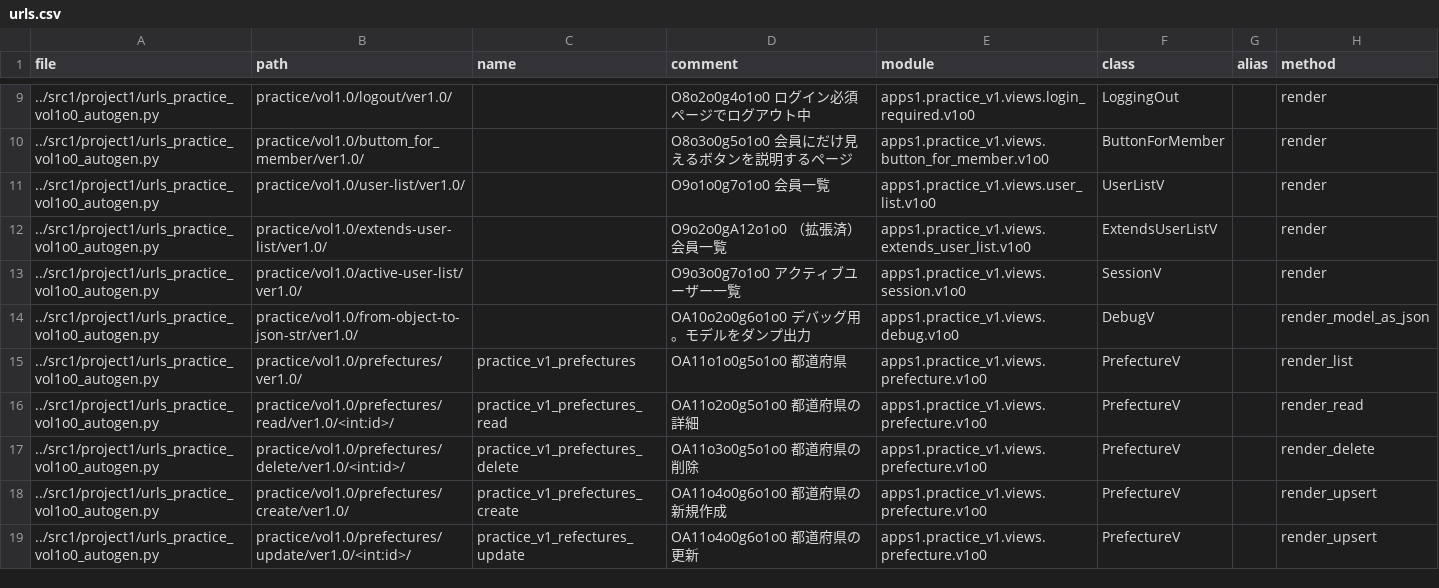
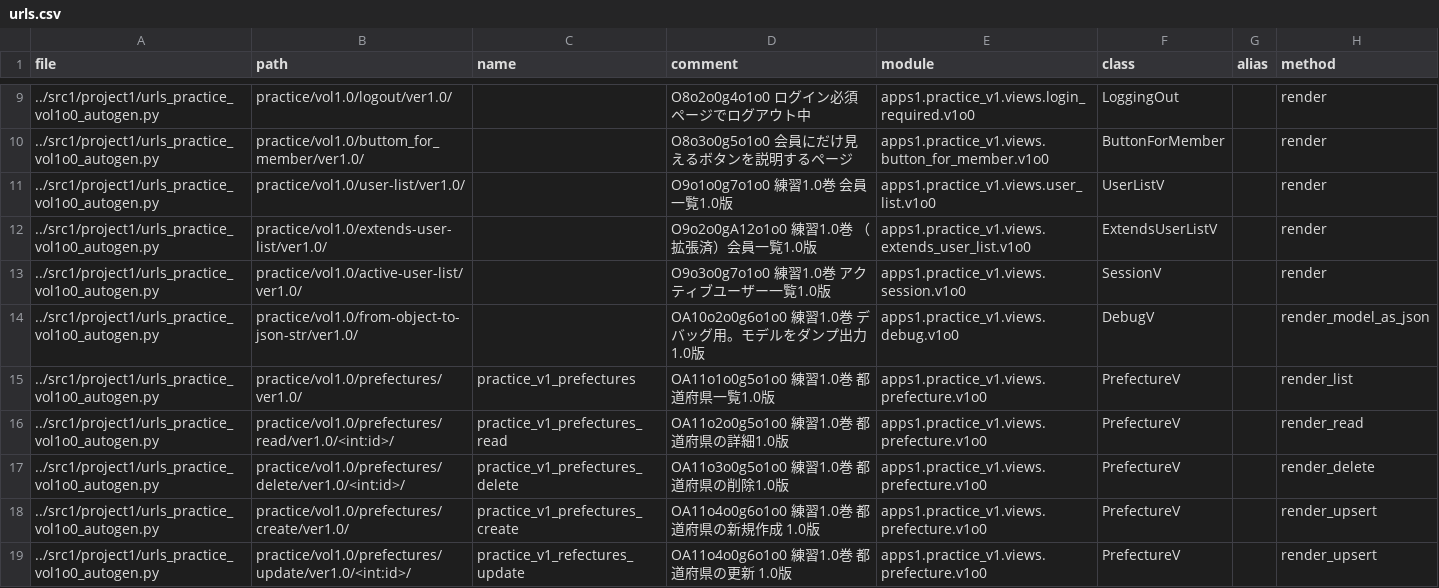
Before and after one commit to muzudho/django-practice2, a CSV file: src1_meta/data/urls.csv, drawn as a sheet; only a part is shown, gaps mark what is left out; the diff covers the shown part only.

```diff
--- a/src1_meta/data/urls.csv
+++ b/src1_meta/data/urls.csv
@@ -10,10 +10,10 @@ file,path,name,comment,module,class,alias,method
 ../src1/project1/urls_practice_vol1o0_autogen.py,practice/vol1.0/buttom_for_member/ver1.0/,,"O8o3o0g5o1o0 会員にだけ見えるボタンを説明するページ",apps1.practice_v1.views.button_for_member.v1o0,ButtonForMember,,render
-../src1/project1/urls_practice_vol1o0_autogen.py,practice/vol1.0/user-list/ver1.0/,,"O9o1o0g7o1o0 会員一覧",apps1.practice_v1.views.user_list.v1o0,UserListV,,render
-../src1/project1/urls_practice_vol1o0_autogen.py,practice/vol1.0/extends-user-list/ver1.0/,,"O9o2o0gA12o1o0 （拡張済）会員一覧",apps1.practice_v1.views.extends_user_list.v1o0,ExtendsUserListV,,render
-../src1/project1/urls_practice_vol1o0_autogen.py,practice/vol1.0/active-user-list/ver1.0/,,"O9o3o0g7o1o0 アクティブユーザー一覧",apps1.practice_v1.views.session.v1o0,SessionV,,render
-../src1/project1/urls_practice_vol1o0_autogen.py,practice/vol1.0/from-object-to-json-str/ver1.0/,,"OA10o2o0g6o1o0 デバッグ用。モデルをダンプ出力",apps1.practice_v1.views.debug.v1o0,DebugV,,render_model_as_json
-../src1/project1/urls_practice_vol1o0_autogen.py,practice/vol1.0/prefectures/ver1.0/,practice_v1_prefectures,"OA11o1o0g5o1o0 都道府県",apps1.practice_v1.views.prefecture.v1o0,PrefectureV,,render_list
-../src1/project1/urls_practice_vol1o0_autogen.py,practice/vol1.0/prefectures/read/ver1.0/<int:id>/,practice_v1_prefectures_read,"OA11o2o0g5o1o0 都道府県の詳細",apps1.practice_v1.views.prefecture.v1o0,PrefectureV,,render_read
-../src1/project1/urls_practice_vol1o0_autogen.py,practice/vol1.0/prefectures/delete/ver1.0/<int:id>/,practice_v1_prefectures_delete,"OA11o3o0g5o1o0 都道府県の削除",apps1.practice_v1.views.prefecture.v1o0,PrefectureV,,render_delete
-../src1/project1/urls_practice_vol1o0_autogen.py,practice/vol1.0/prefectures/create/ver1.0/,practice_v1_prefectures_create,"OA11o4o0g6o1o0 都道府県の新規作成",apps1.practice_v1.views.prefecture.v1o0,PrefectureV,,render_upsert
-../src1/project1/urls_practice_vol1o0_autogen.py,practice/vol1.0/prefectures/update/ver1.0/<int:id>/,practice_v1_refectures_update,"OA11o4o0g6o1o0 都道府県の更新",apps1.practice_v1.views.prefecture.v1o0,PrefectureV,,render_upsert
+../src1/project1/urls_practice_vol1o0_autogen.py,practice/vol1.0/user-list/ver1.0/,,"O9o1o0g7o1o0 練習1.0巻 会員一覧1.0版",apps1.practice_v1.views.user_list.v1o0,UserListV,,render
+../src1/project1/urls_practice_vol1o0_autogen.py,practice/vol1.0/extends-user-list/ver1.0/,,"O9o2o0gA12o1o0 練習1.0巻 （拡張済）会員一覧1.0版",apps1.practice_v1.views.extends_user_list.v1o0,ExtendsUserListV,,render
+../src1/project1/urls_practice_vol1o0_autogen.py,practice/vol1.0/active-user-list/ver1.0/,,"O9o3o0g7o1o0 練習1.0巻 アクティブユーザー一覧1.0版",apps1.practice_v1.views.session.v1o0,SessionV,,render
+../src1/project1/urls_practice_vol1o0_autogen.py,practice/vol1.0/from-object-to-json-str/ver1.0/,,"OA10o2o0g6o1o0 練習1.0巻 デバッグ用。モデルをダンプ出力1.0版",apps1.practice_v1.views.debug.v1o0,DebugV,,render_model_as_json
+../src1/project1/urls_practice_vol1o0_autogen.py,practice/vol1.0/prefectures/ver1.0/,practice_v1_prefectures,"OA11o1o0g5o1o0 練習1.0巻 都道府県一覧1.0版",apps1.practice_v1.views.prefecture.v1o0,PrefectureV,,render_list
+../src1/project1/urls_practice_vol1o0_autogen.py,practice/vol1.0/prefectures/read/ver1.0/<int:id>/,practice_v1_prefectures_read,"OA11o2o0g5o1o0 練習1.0巻 都道府県の詳細1.0版",apps1.practice_v1.views.prefecture.v1o0,PrefectureV,,render_read
+../src1/project1/urls_practice_vol1o0_autogen.py,practice/vol1.0/prefectures/delete/ver1.0/<int:id>/,practice_v1_prefectures_delete,"OA11o3o0g5o1o0 練習1.0巻 都道府県の削除1.0版",apps1.practice_v1.views.prefecture.v1o0,PrefectureV,,render_delete
+../src1/project1/urls_practice_vol1o0_autogen.py,practice/vol1.0/prefectures/create/ver1.0/,practice_v1_prefectures_create,"OA11o4o0g6o1o0 練習1.0巻 都道府県の新規作成 1.0版",apps1.practice_v1.views.prefecture.v1o0,PrefectureV,,render_upsert
+../src1/project1/urls_practice_vol1o0_autogen.py,practice/vol1.0/prefectures/update/ver1.0/<int:id>/,practice_v1_refectures_update,"OA11o4o0g6o1o0 練習1.0巻 都道府県の更新 1.0版",apps1.practice_v1.views.prefecture.v1o0,PrefectureV,,render_upsert
```
Also changed, not shown: 13 edited cells elsewhere in this file, src1/apps1/launcher_vol1o0/data/finished-lessons.csv, 20 other files.
